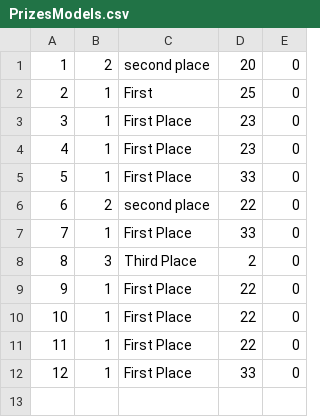
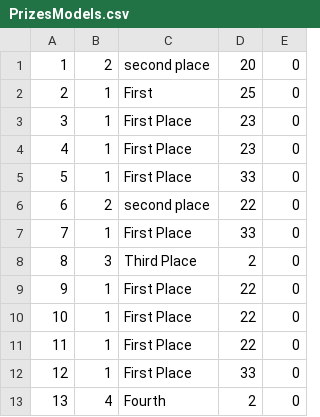
Before and after one commit to RiccoSuave/tournamenttracker, a CSV file: PrizesModels.csv, drawn as a sheet; the diff names each change by its address in the sheet, - before the commit and + after, or states it on an @@ line.

```diff
--- a/PrizesModels.csv
+++ b/PrizesModels.csv
+row 13: 13 | 4 | Fourth | 2 | 0
```
Also changed, not shown: MatchupEntryModel.csv, MatchupModels.csv, 24 other files.
